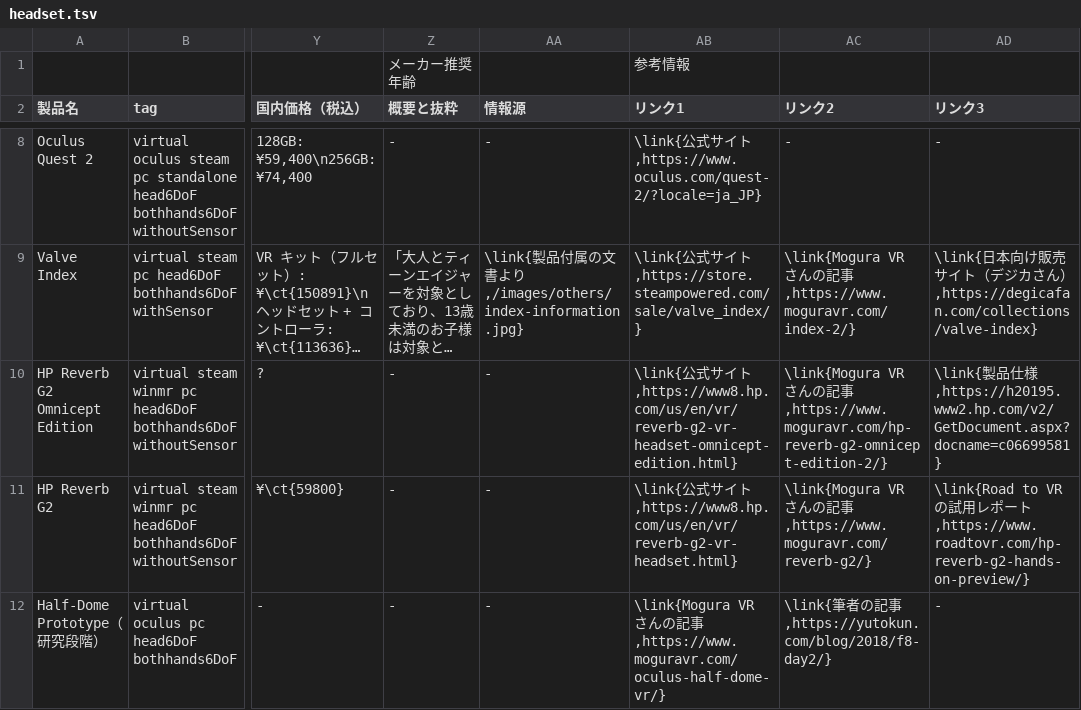
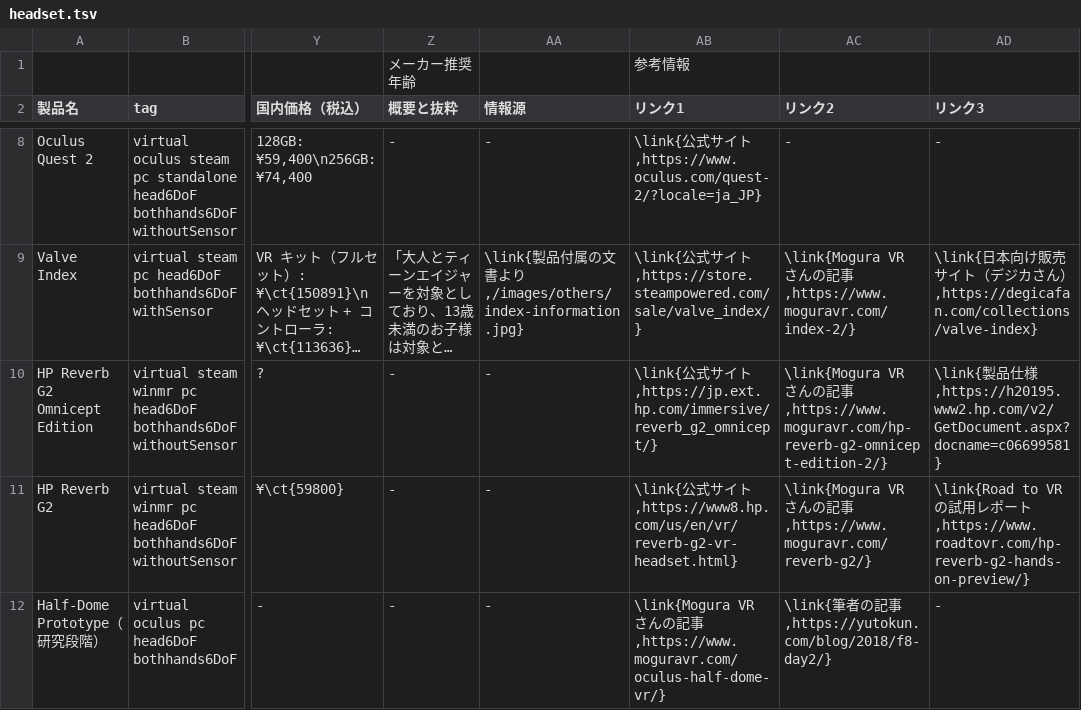
Before and after one commit to yutokun/XR-Headset-Comparison, a TSV file: public/headset.tsv, drawn as a sheet; only a part is shown, gaps mark what is left out; long unchanged cells end in …; the diff names each change by its address in the sheet, - before the commit and + after, or states it on an @@ line.

Commit message:
Reverb G2 Omnicept Edition のサイトを日本のものに

```diff
--- a/public/headset.tsv
+++ b/public/headset.tsv
-AB10 (リンク1): …イト,https://www8.hp.com/us/en/vr/reverb-g2-vr-headset-omnicept-edition.html}
+AB10 (リンク1): …イト,https://jp.ext.hp.com/immersive/reverb_g2_omnicept/}
```
